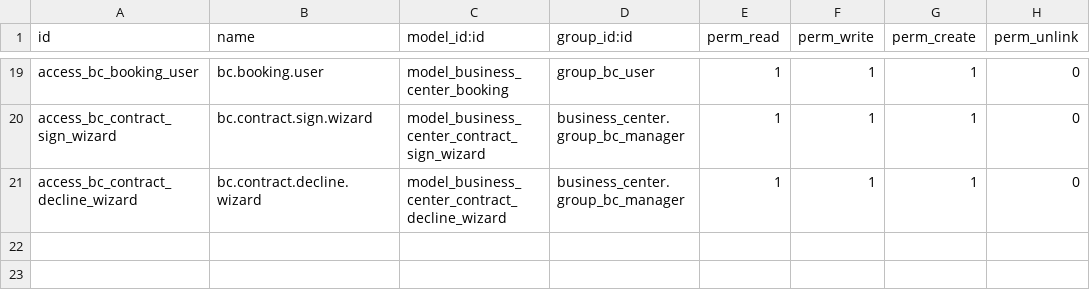
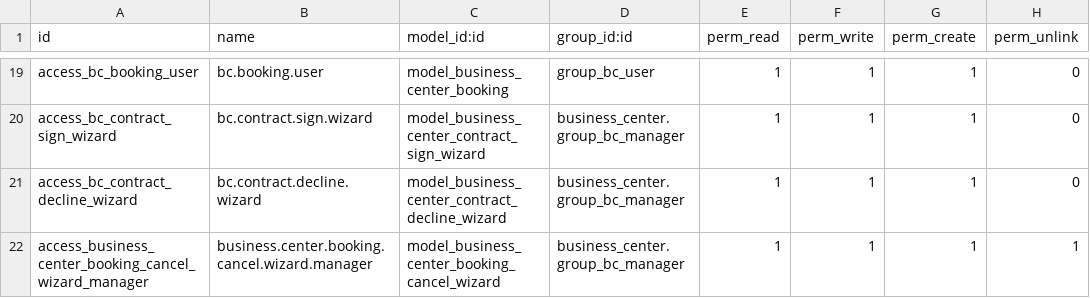
Before and after one commit to sreejith-vijayakumar21/business_center_modules, a CSV file: business_center/security/ir.model.access.csv, drawn as a sheet; only a part is shown, gaps mark what is left out; the diff names each change by its address in the sheet, - before the commit and + after, or states it on an @@ line.

Commit message:
[IMP] business_center: let managers cancel started bookings with an outcome
Once a booking had started nobody could cancel it, and the only way
to reverse charges was resetting it to draft, which refunded silently
with no reason recorded.

- Cancel on a started booking opens a manager-only wizard with a
  required reason and three outcomes: waive all charges, charge only
  the time used (booking shortened to that time), or charge in full
- Billable hours are re-split against the wallet snapshot: unused
  wallet hours are refunded and the overage is replaced only if its
  amount changed, so a full charge leaves posted invoices untouched
- Outcome, reason and manager are stored on the booking and posted
  to the chatter
- Tenants get a "contact the centre manager" message after the start
- Reset to draft is refused for started bookings and for cancellations
  that kept their charges

```diff
--- a/business_center/security/ir.model.access.csv
+++ b/business_center/security/ir.model.access.csv
+row 22: access_business_center_booking_cancel_wizard_manager | business.center.booking.cancel.wizard.manager | model_business_center_booking_cancel_wizard | business_center.group_bc_manager | 1 | 1 | 1 | 1
```
Also changed, not shown: 6 other files.
